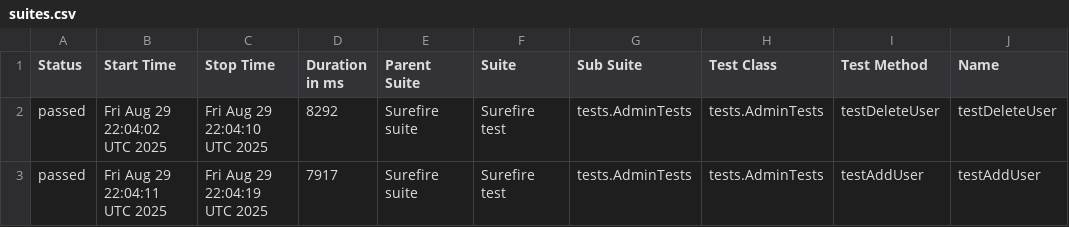
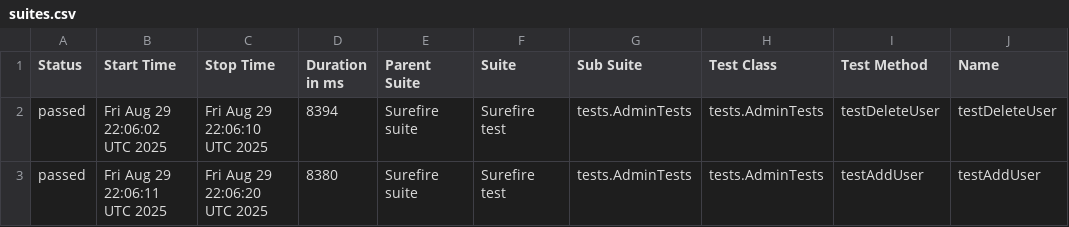
Before and after one commit to VertexXX6/OrangeHRM-Automation-Test-Suite-With--Playwright, a CSV file: data/suites.csv, drawn as a sheet; only a part is shown; the diff names each change by its address in the sheet, - before the commit and + after, or states it on an @@ line.

```diff
--- a/data/suites.csv
+++ b/data/suites.csv
-B2 (Start Time): Fri Aug 29 22:04:02 UTC 2025
+B2 (Start Time): Fri Aug 29 22:06:02 UTC 2025
-C2 (Stop Time): Fri Aug 29 22:04:10 UTC 2025
+C2 (Stop Time): Fri Aug 29 22:06:10 UTC 2025
-D2 (Duration in ms): 8292
+D2 (Duration in ms): 8394
-B3 (Start Time): Fri Aug 29 22:04:11 UTC 2025
+B3 (Start Time): Fri Aug 29 22:06:11 UTC 2025
-C3 (Stop Time): Fri Aug 29 22:04:19 UTC 2025
+C3 (Stop Time): Fri Aug 29 22:06:20 UTC 2025
-D3 (Duration in ms): 7917
+D3 (Duration in ms): 8380
```
Also changed, not shown: 23 other files.
